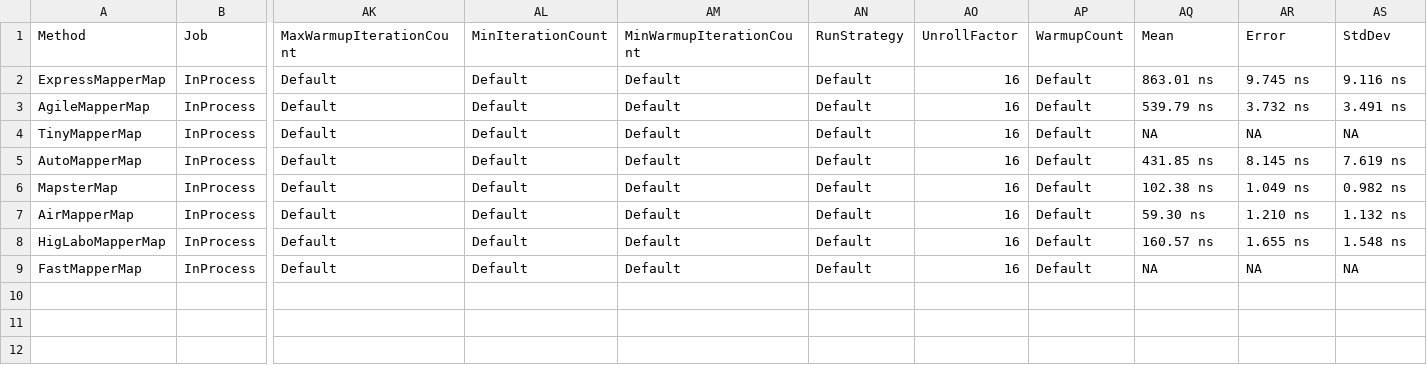
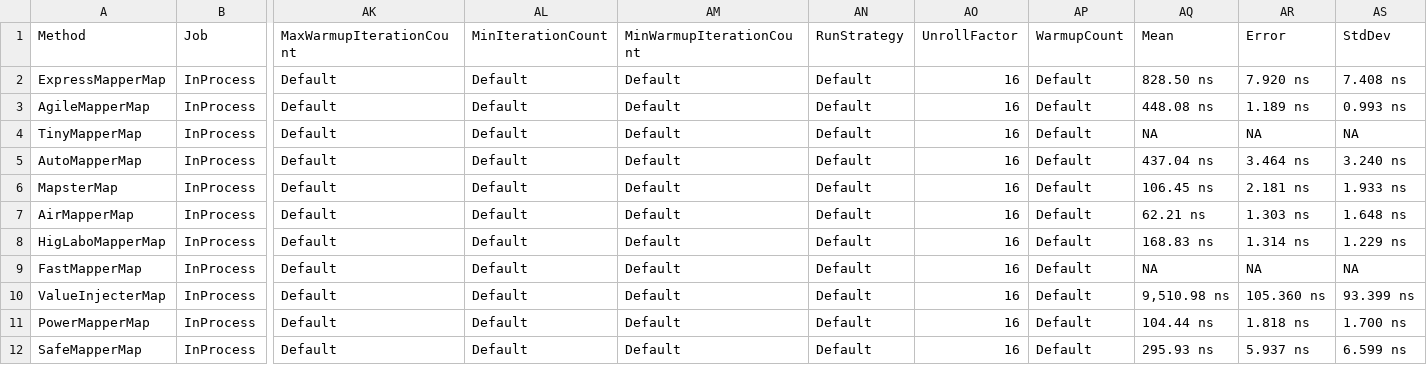
Before and after one commit to florin-rotaru/net-mappers-benchmarks, a CSV file: NetMappers.Benchmarks/BenchmarkDotNet.Artifacts/results/NetMappers.Benchmarks.From_TS0_Members_To_TC0_I1_Members-report.csv, drawn as a sheet; only a part is shown, gaps mark what is left out; rows hold the shown columns only; the diff names each change by its address in the sheet, - before the commit and + after, or states it on an @@ line.

```diff
--- a/NetMappers.Benchmarks/BenchmarkDotNet.Artifacts/results/NetMappers.Benchmarks.From_TS0_Members_To_TC0_I1_Members-report.csv
+++ b/NetMappers.Benchmarks/BenchmarkDotNet.Artifacts/results/NetMappers.Benchmarks.From_TS0_Members_To_TC0_I1_Members-report.csv
-AQ2 (Mean): 863.01 ns
+AQ2 (Mean): 828.50 ns
-AR2 (Error): 9.745 ns
+AR2 (Error): 7.920 ns
-AS2 (StdDev): 9.116 ns
+AS2 (StdDev): 7.408 ns
-AQ3 (Mean): 539.79 ns
+AQ3 (Mean): 448.08 ns
-AR3 (Error): 3.732 ns
+AR3 (Error): 1.189 ns
-AS3 (StdDev): 3.491 ns
+AS3 (StdDev): 0.993 ns
-AQ5 (Mean): 431.85 ns
+AQ5 (Mean): 437.04 ns
-AR5 (Error): 8.145 ns
+AR5 (Error): 3.464 ns
-AS5 (StdDev): 7.619 ns
+AS5 (StdDev): 3.240 ns
-AQ6 (Mean): 102.38 ns
+AQ6 (Mean): 106.45 ns
-AR6 (Error): 1.049 ns
+AR6 (Error): 2.181 ns
-AS6 (StdDev): 0.982 ns
+AS6 (StdDev): 1.933 ns
-AQ7 (Mean): 59.30 ns
+AQ7 (Mean): 62.21 ns
-AR7 (Error): 1.210 ns
+AR7 (Error): 1.303 ns
-AS7 (StdDev): 1.132 ns
+AS7 (StdDev): 1.648 ns
-AQ8 (Mean): 160.57 ns
+AQ8 (Mean): 168.83 ns
-AR8 (Error): 1.655 ns
+AR8 (Error): 1.314 ns
-AS8 (StdDev): 1.548 ns
+AS8 (StdDev): 1.229 ns
+row 10: ValueInjecterMap | InProcess | Default | Default | Default | Default | 16 | Default | 9,510.98 ns | 105.360 ns | 93.399 ns
+row 11: PowerMapperMap | InProcess | Default | Default | Default | Default | 16 | Default | 104.44 ns | 1.818 ns | 1.700 ns
+row 12: SafeMapperMap | InProcess | Default | Default | Default | Default | 16 | Default | 295.93 ns | 5.937 ns | 6.599 ns
```
Also changed, not shown: NetMappers.Benchmarks/BenchmarkDotNet.Artifacts/results/NetMappers.Benchmarks.From_Account_To_AccountDto-report.csv, NetMappers.Benchmarks/BenchmarkDotNet.Artifacts/results/NetMappers.Benchmarks.From_TC0_Members_To_TS0_I0_Members-report.csv, 57 other files.
